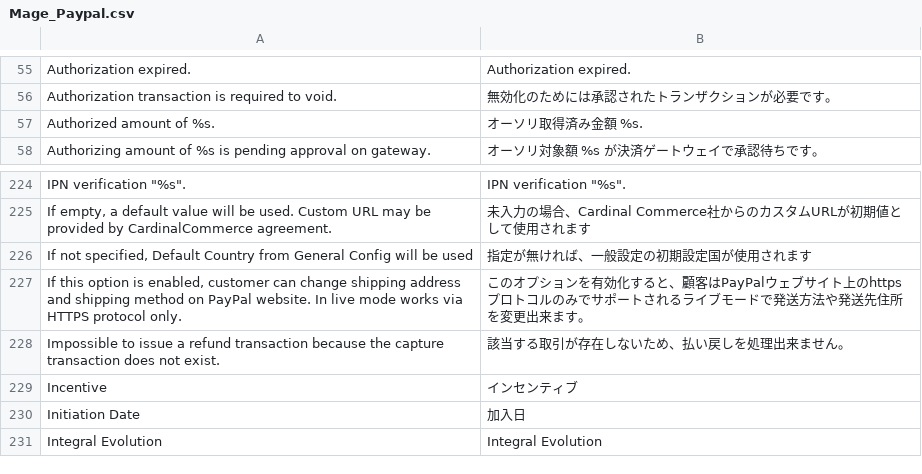
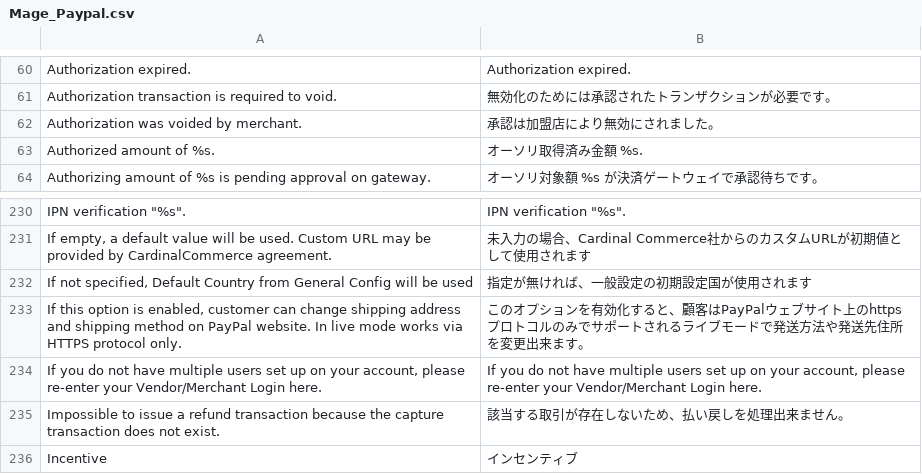
Before and after one commit to HirokazuNishi/Magento-Japanese-Translation, a CSV file: app/locale/ja_JP/Mage_Paypal.csv, drawn as a sheet; only a part is shown, gaps mark what is left out; the shorter side is filled out with more unchanged rows; the diff covers the shown part only.

```diff
--- a/app/locale/ja_JP/Mage_Paypal.csv
+++ b/app/locale/ja_JP/Mage_Paypal.csv
@@ -56,2 +61,3 @@
 "Authorization transaction is required to void.","無効化のためには承認されたトランザクションが必要です。"
+"Authorization was voided by merchant.","承認は加盟店により無効にされました。"
 "Authorized amount of %s.","オーソリ取得済み金額 %s."
@@ -227,2 +233,3 @@
 "If this option is enabled, customer can change shipping address and shipping method on PayPal website. In live mode works via HTTPS protocol only.","このオプションを有効化すると、顧客はPayPalウェブサイト上のhttpsプロトコルのみでサポートされるライブモードで発送方法や発送先住所を変更出来ます。"
+"If you do not have multiple users set up on your account, please re-enter your Vendor/Merchant Login here.","If you do not have multiple users set up on your account, please re-enter your Vendor/Merchant Login here."
 "Impossible to issue a refund transaction because the capture transaction does not exist.","該当する取引が存在しないため、払い戻しを処理出来ません。"
```
Also changed, not shown: 11 added rows, 14 removed rows, 1 moved row and 3 edited cells elsewhere in this file.
